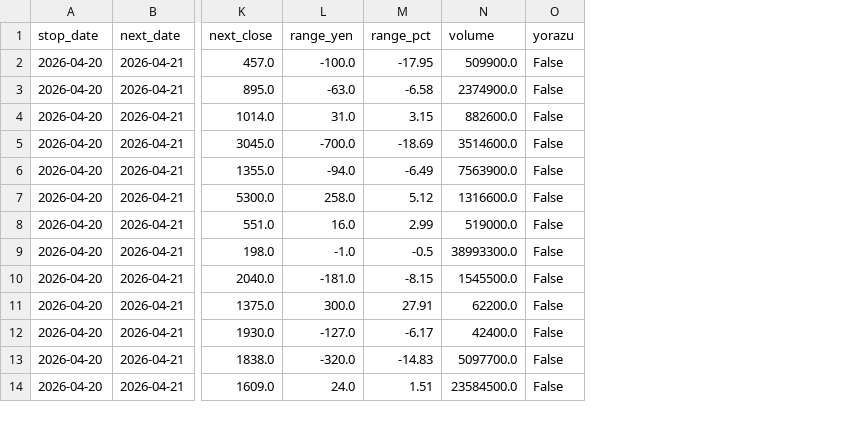
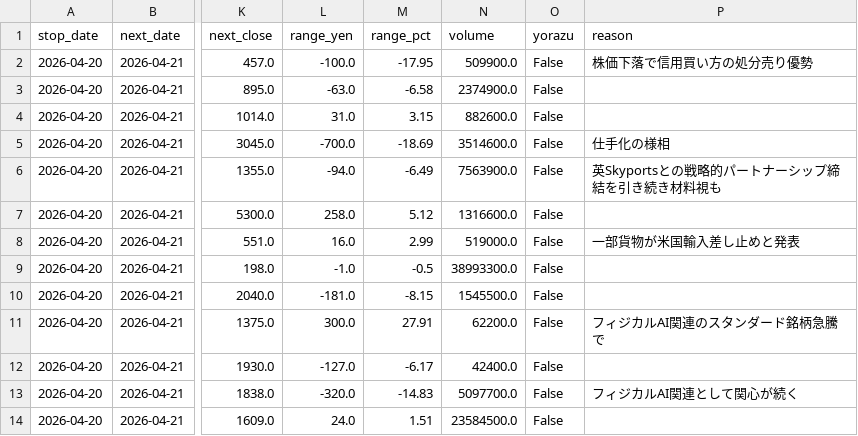
Before and after one commit to jpn-x/stop-gap-analysis, a CSV file: data/gap_data.csv, drawn as a sheet; only a part is shown, gaps mark what is left out; the diff names each change by its address in the sheet, - before the commit and + after, or states it on an @@ line.

```diff
--- a/data/gap_data.csv
+++ b/data/gap_data.csv
+column P (reason), rows 2-13: 株価下落で信用買い方の処分売り優勢 |  |  | 仕手化の様相 | 英Skyportsとの戦略的パートナーシップ締結を引き続き材料視も |  | 一部貨物が米国輸入差し止めと発表 |  |  | フィジカルAI関連のスタンダード銘柄急騰で |  | フィジカルAI関連として関心が続く
```
Also changed, not shown: 1 other file.
